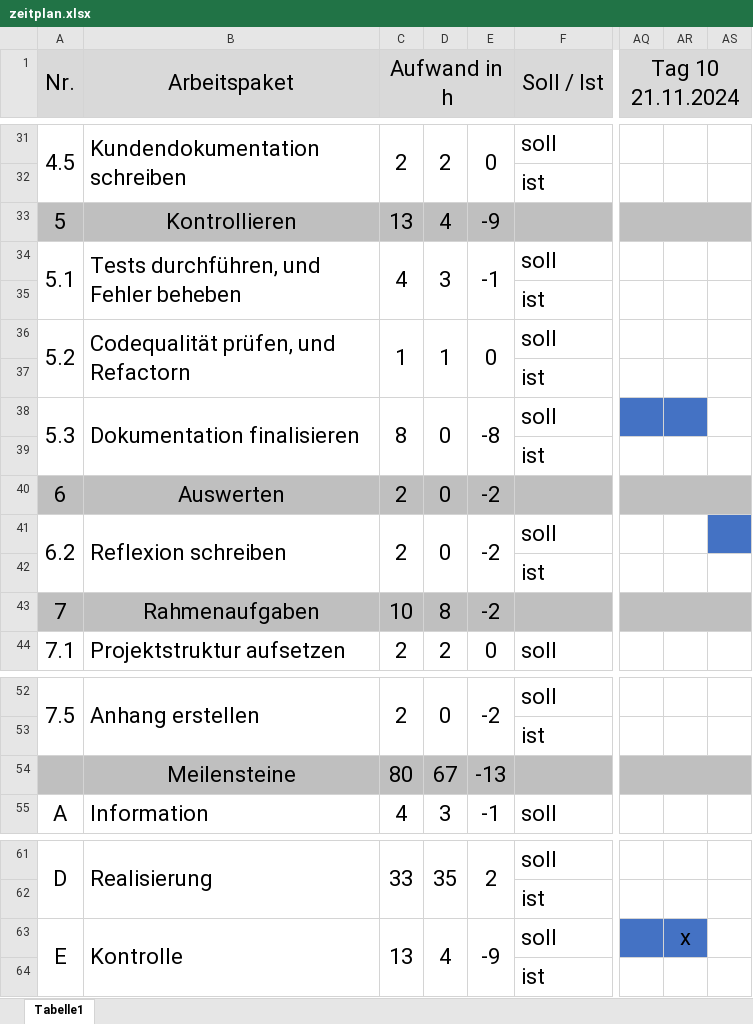
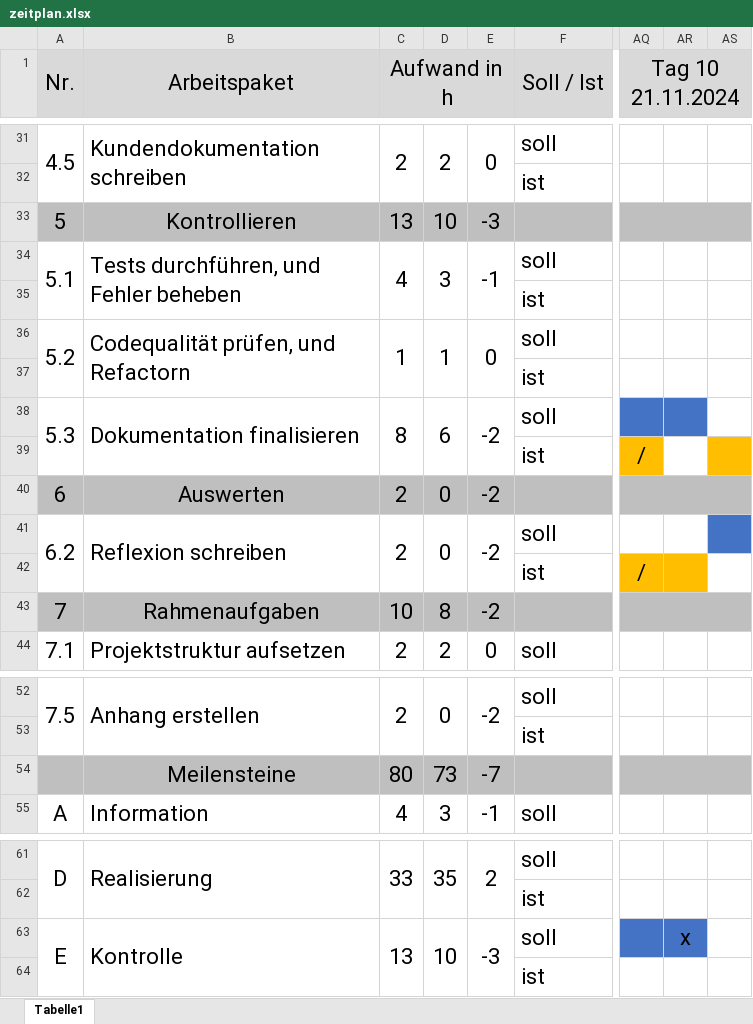
Before and after one commit to niculinstei/probe-ipa-doku, an Excel workbook: zeitplan.xlsx, sheet Tabelle1, drawn as a sheet; only a part is shown, gaps mark what is left out; values as stored, in another font and other column widths than the file's, no borders; the diff names each change by its address in the sheet, - before the commit and + after, or states it on an @@ line.

```diff
--- a/zeitplan.xlsx (sheet Tabelle1)
+++ b/zeitplan.xlsx (sheet Tabelle1)
-D33: 4
+D33: 10
-E33: -9
+E33: -3
-D38: 0
+D38: 6
-E38: -8
+E38: -2
-AQ39 (Tag 10 21.11.2024): (empty)
+AQ39 (Tag 10 21.11.2024): /
-AQ39 fill: none
+AQ39 fill: #FFBF00
-AS39 fill: none
+AS39 fill: #FFBF00
-AQ42 (Tag 10 21.11.2024): (empty)
+AQ42 (Tag 10 21.11.2024): /
-AQ42:AR42 fill: none
+AQ42:AR42 fill: #FFBF00
-D54: 67
+D54: 73
-E54: -13
+E54: -7
-D63: 4
+D63: 10
-E63: -9
+E63: -3
```
Also changed, not shown: 30 other files.
